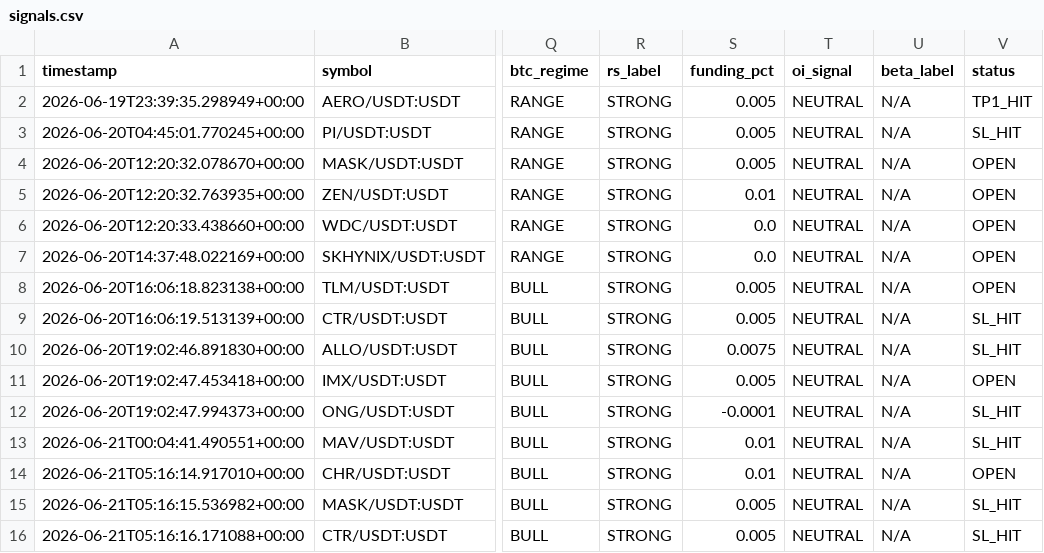
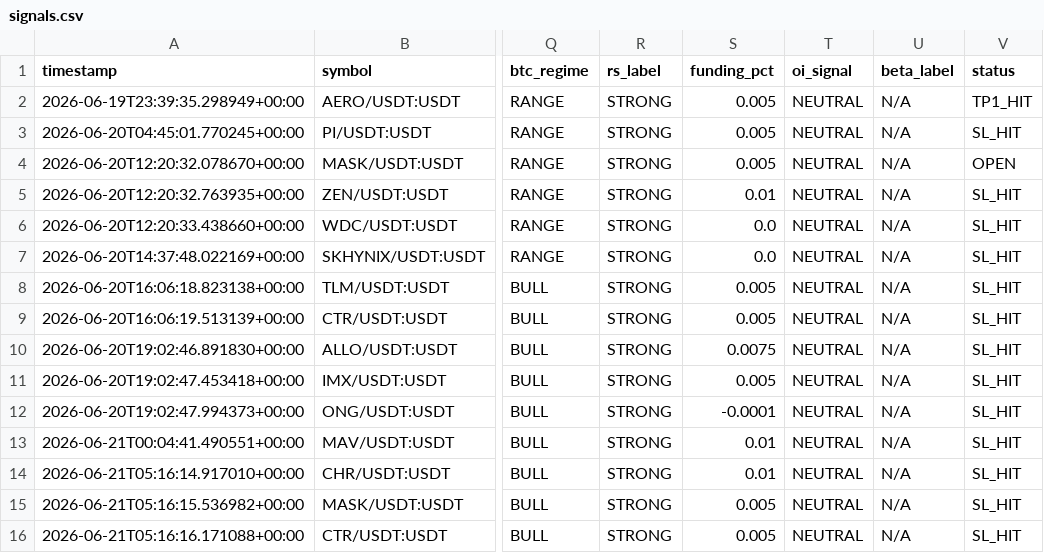
Before and after one commit to Mystgraider/ai-crypto-scan, a CSV file: storage/signals.csv, drawn as a sheet; only a part is shown, gaps mark what is left out; the diff names each change by its address in the sheet, - before the commit and + after, or states it on an @@ line.

Commit message:
chore: update signals [skip ci]

```diff
--- a/storage/signals.csv
+++ b/storage/signals.csv
-V5:V8 (status): OPEN
+V5:V8 (status): SL_HIT
-V11 (status): OPEN
+V11 (status): SL_HIT
-V14 (status): OPEN
+V14 (status): SL_HIT
```
